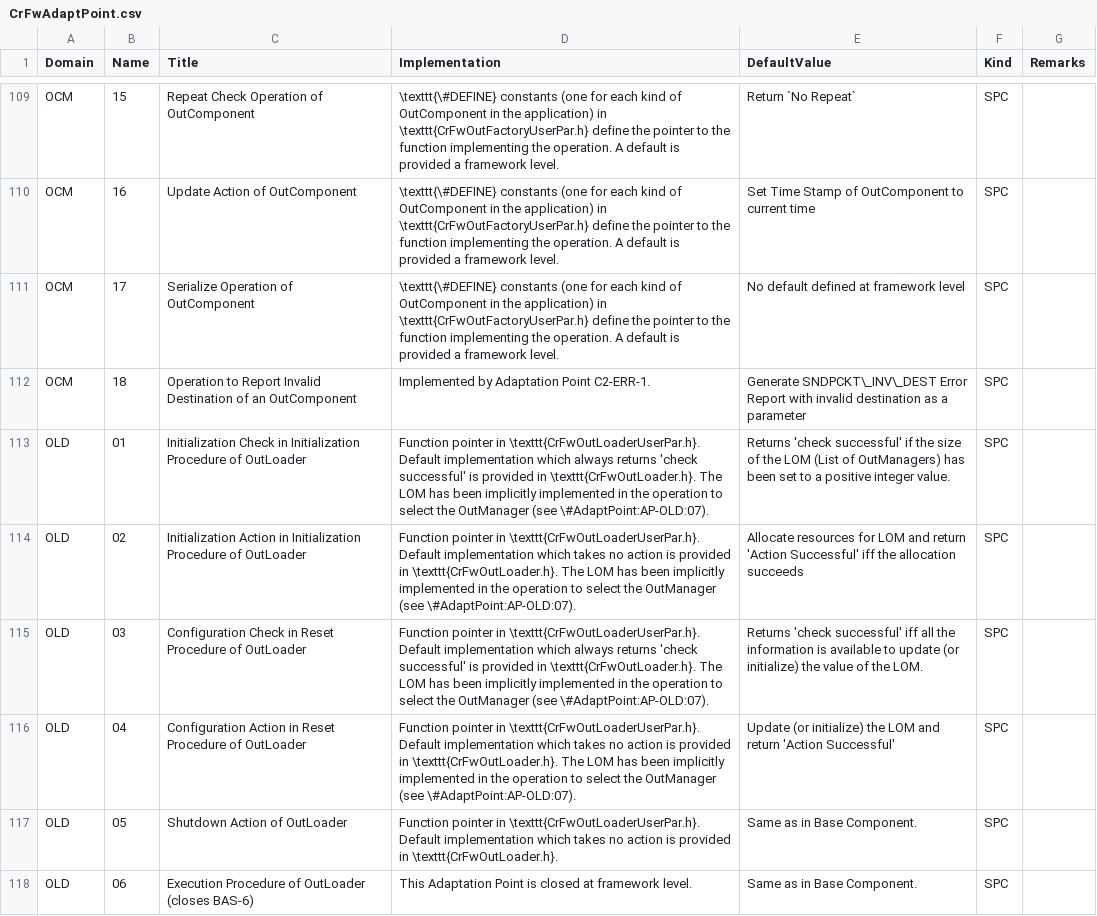
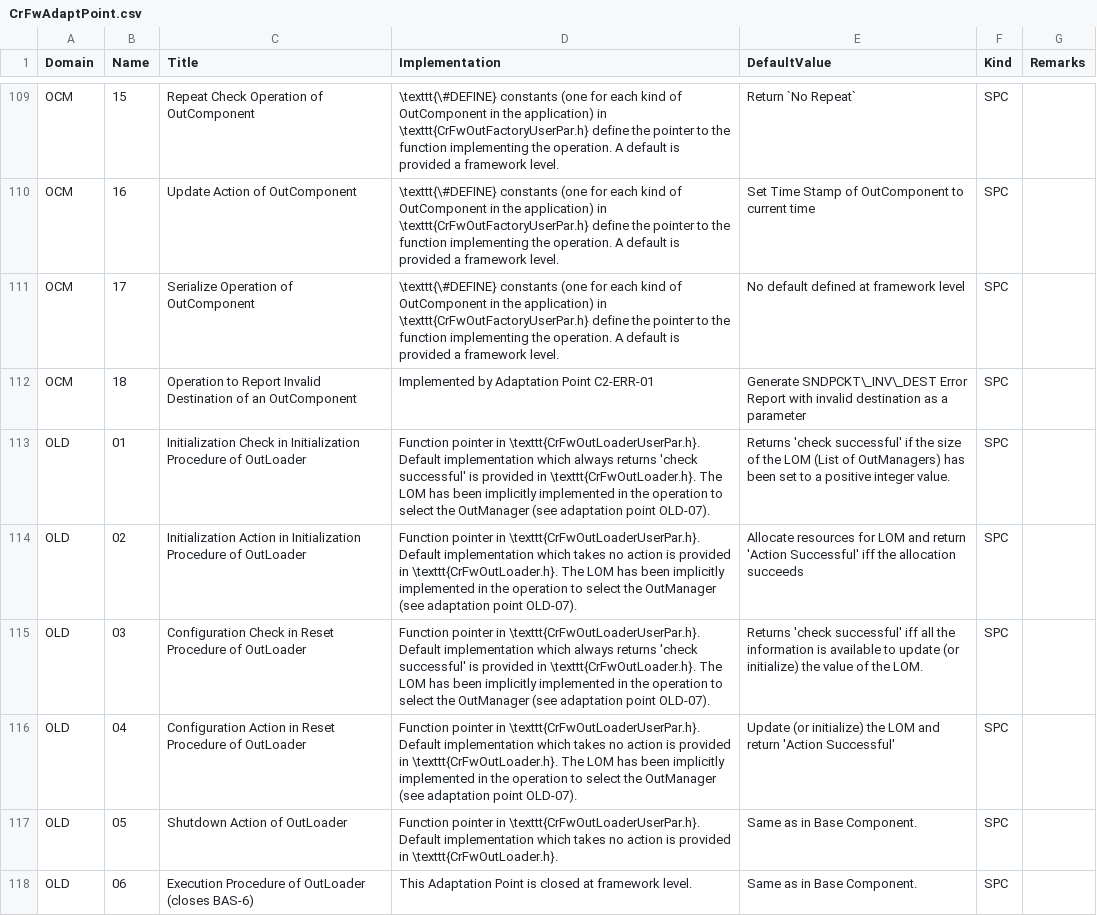
Before and after one commit to pnp-software/cordetfw, a CSV file: doc/cordetfw/CrFwAdaptPoint.csv, drawn as a sheet; only a part is shown, gaps mark what is left out; the diff covers the shown part only.

```diff
--- a/doc/cordetfw/CrFwAdaptPoint.csv
+++ b/doc/cordetfw/CrFwAdaptPoint.csv
@@ -111,7 +111,7 @@ OCM|16|Update Action of OutComponent|\texttt{\#DEFINE} constants (one for each k
 OCM|17|Serialize Operation of OutComponent|\texttt{\#DEFINE} constants (one for each kind of OutComponent in the application) in \texttt{CrFwOutFactoryUserPar.h} define the pointer to the function implementing the operation. A default is provided a framework level.|No default defined at framework level|SPC|
-OCM|18|Operation to Report Invalid Destination of an OutComponent|Implemented by Adaptation Point C2-ERR-1.|Generate SNDPCKT\_INV\_DEST Error Report with invalid destination as a parameter|SPC|
-OLD|01|Initialization Check in Initialization Procedure of OutLoader|Function pointer in \texttt{CrFwOutLoaderUserPar.h}. Default implementation which always returns 'check successful' is provided in \texttt{CrFwOutLoader.h}. The LOM has been implicitly implemented in the operation to select the OutManager (see \#AdaptPoint:AP-OLD:07).|Returns 'check successful' if the size of the LOM (List of OutManagers) has been set to a positive integer value.|SPC|
-OLD|02|Initialization Action in Initialization Procedure  of OutLoader|Function pointer in \texttt{CrFwOutLoaderUserPar.h}. Default implementation which takes no action is provided in \texttt{CrFwOutLoader.h}. The LOM has been implicitly implemented in the operation to select the OutManager (see \#AdaptPoint:AP-OLD:07).|Allocate resources for LOM and return 'Action Successful' iff the allocation succeeds|SPC|
-OLD|03|Configuration Check in Reset Procedure of OutLoader|Function pointer in \texttt{CrFwOutLoaderUserPar.h}. Default implementation which always returns 'check successful' is provided in \texttt{CrFwOutLoader.h}. The LOM has been implicitly implemented in the operation to select the OutManager (see \#AdaptPoint:AP-OLD:07).|Returns 'check successful' iff all the information is available to update (or initialize) the value of the LOM.|SPC|
-OLD|04|Configuration Action in Reset Procedure of OutLoader|Function pointer in \texttt{CrFwOutLoaderUserPar.h}. Default implementation which takes no action is provided in \texttt{CrFwOutLoader.h}. The LOM has been implicitly implemented in the operation to select the OutManager (see \#AdaptPoint:AP-OLD:07).|Update (or initialize) the LOM and return 'Action Successful'|SPC|
+OCM|18|Operation to Report Invalid Destination of an OutComponent|Implemented by Adaptation Point C2-ERR-01|Generate SNDPCKT\_INV\_DEST Error Report with invalid destination as a parameter|SPC|
+OLD|01|Initialization Check in Initialization Procedure of OutLoader|Function pointer in \texttt{CrFwOutLoaderUserPar.h}. Default implementation which always returns 'check successful' is provided in \texttt{CrFwOutLoader.h}. The LOM has been implicitly implemented in the operation to select the OutManager (see adaptation point OLD-07).|Returns 'check successful' if the size of the LOM (List of OutManagers) has been set to a positive integer value.|SPC|
+OLD|02|Initialization Action in Initialization Procedure  of OutLoader|Function pointer in \texttt{CrFwOutLoaderUserPar.h}. Default implementation which takes no action is provided in \texttt{CrFwOutLoader.h}. The LOM has been implicitly implemented in the operation to select the OutManager (see adaptation point  OLD-07).|Allocate resources for LOM and return 'Action Successful' iff the allocation succeeds|SPC|
+OLD|03|Configuration Check in Reset Procedure of OutLoader|Function pointer in \texttt{CrFwOutLoaderUserPar.h}. Default implementation which always returns 'check successful' is provided in \texttt{CrFwOutLoader.h}. The LOM has been implicitly implemented in the operation to select the OutManager (see adaptation point OLD-07).|Returns 'check successful' iff all the information is available to update (or initialize) the value of the LOM.|SPC|
+OLD|04|Configuration Action in Reset Procedure of OutLoader|Function pointer in \texttt{CrFwOutLoaderUserPar.h}. Default implementation which takes no action is provided in \texttt{CrFwOutLoader.h}. The LOM has been implicitly implemented in the operation to select the OutManager (see adaptation point OLD-07).|Update (or initialize) the LOM and return 'Action Successful'|SPC|
 OLD|05|Shutdown Action of OutLoader|Function pointer in \texttt{CrFwOutLoaderUserPar.h}. Default implementation which takes no action is provided in \texttt{CrFwOutLoader.h}.|Same as in Base Component.|SPC|
```
Also changed, not shown: 1 added row, 1 removed row and 48 edited cells elsewhere in this file, doc/cordetfw/CrFwRequirement.csv, 2 other files.
